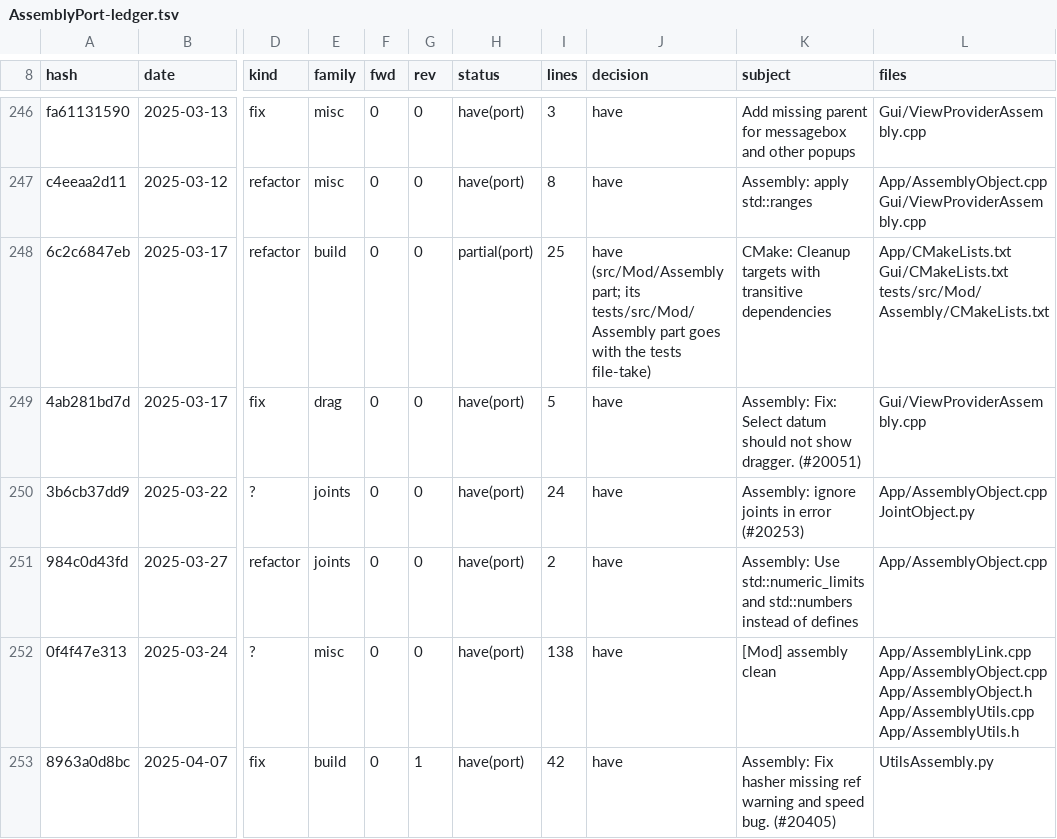
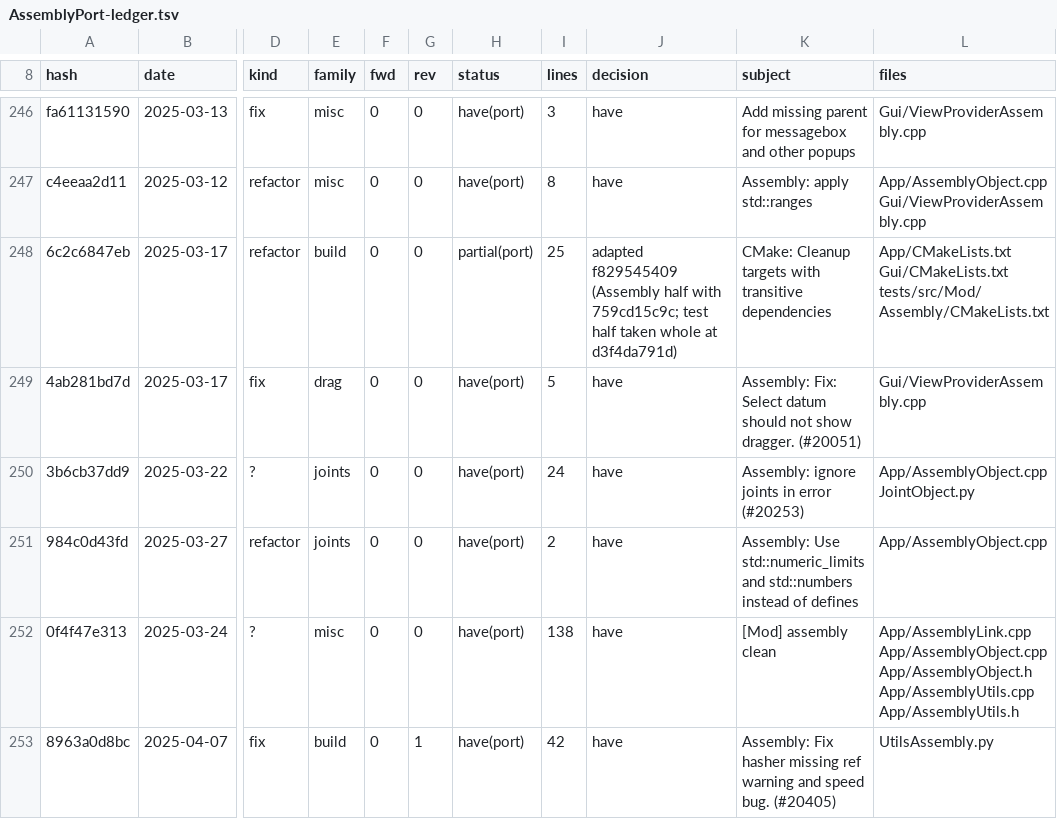
Before and after one commit to Thundereal/ThunderealCAD, a TSV file: docs/AssemblyPort-ledger.tsv, drawn as a sheet; only a part is shown, gaps mark what is left out; the diff covers the shown part only; the diff names each change by its address in the sheet, - before the commit and + after, or states it on an @@ line.

```diff
--- a/docs/AssemblyPort-ledger.tsv
+++ b/docs/AssemblyPort-ledger.tsv
-J248 (decision): have (src/Mod/Assembly part; its tests/src/Mod/Assembly part goes with the tests file-take)
+J248 (decision): adapted f829545409 (Assembly half with 759cd15c9c; test half taken whole at d3f4da791d)
```
Also changed, not shown: 13 edited cells elsewhere in this file.
